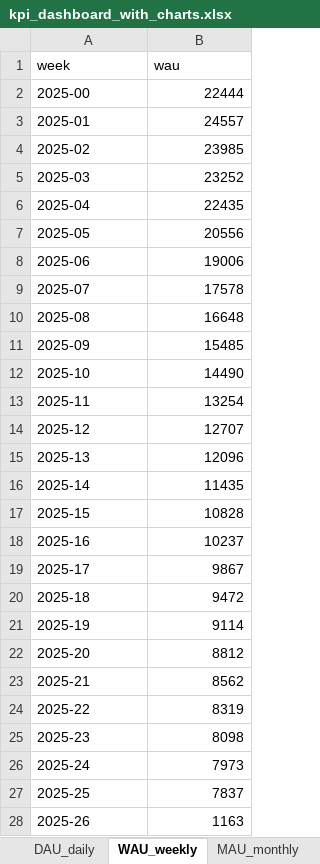
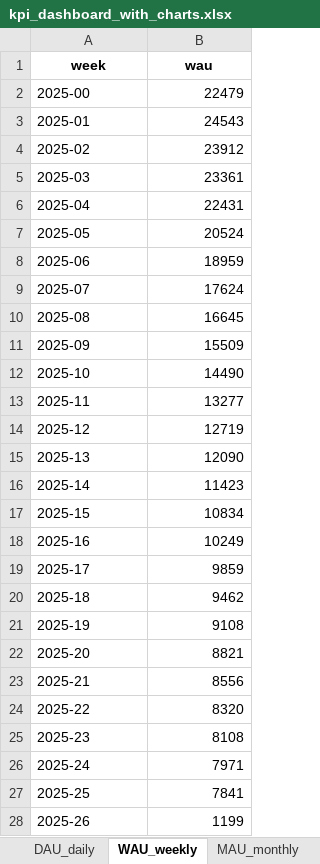
Before and after one commit to kimmokii/player_data_demo, an Excel workbook: kpi_dashboard_with_charts.xlsx, sheet WAU_weekly, drawn as a sheet; values as stored, in another font and other column widths than the file's, no borders; the diff names each change by its address in the sheet, - before the commit and + after, or states it on an @@ line.

```diff
--- a/kpi_dashboard_with_charts.xlsx (sheet WAU_weekly)
+++ b/kpi_dashboard_with_charts.xlsx (sheet WAU_weekly)
@@ A1:B1 bold: off → on, alignment: left → center @@
-B2 (wau): 22444
+B2 (wau): 22479
-B3 (wau): 24557
+B3 (wau): 24543
-B4 (wau): 23985
+B4 (wau): 23912
-B5 (wau): 23252
+B5 (wau): 23361
-B6 (wau): 22435
+B6 (wau): 22431
-B7 (wau): 20556
+B7 (wau): 20524
-B8 (wau): 19006
+B8 (wau): 18959
-B9 (wau): 17578
+B9 (wau): 17624
-B10 (wau): 16648
+B10 (wau): 16645
-B11 (wau): 15485
+B11 (wau): 15509
-B13 (wau): 13254
+B13 (wau): 13277
-B14 (wau): 12707
+B14 (wau): 12719
-B15 (wau): 12096
+B15 (wau): 12090
-B16 (wau): 11435
+B16 (wau): 11423
-B17 (wau): 10828
+B17 (wau): 10834
-B18 (wau): 10237
+B18 (wau): 10249
-B19 (wau): 9867
+B19 (wau): 9859
-B20 (wau): 9472
+B20 (wau): 9462
-B21 (wau): 9114
+B21 (wau): 9108
-B22 (wau): 8812
+B22 (wau): 8821
-B23 (wau): 8562
+B23 (wau): 8556
-B24 (wau): 8319
+B24 (wau): 8320
-B25 (wau): 8098
+B25 (wau): 8108
-B26 (wau): 7973
+B26 (wau): 7971
-B27 (wau): 7837
+B27 (wau): 7841
-B28 (wau): 1163
+B28 (wau): 1199
```
Also changed, not shown: sheet AB_retention, sheet Revenue_daily, sheet DAU_daily, sheet MAU_monthly, sheet AB_summary, sheet Dashboard, other sheet tabs, charts or pictures, kpi_dashboard_data.xlsx, 2 other files.
